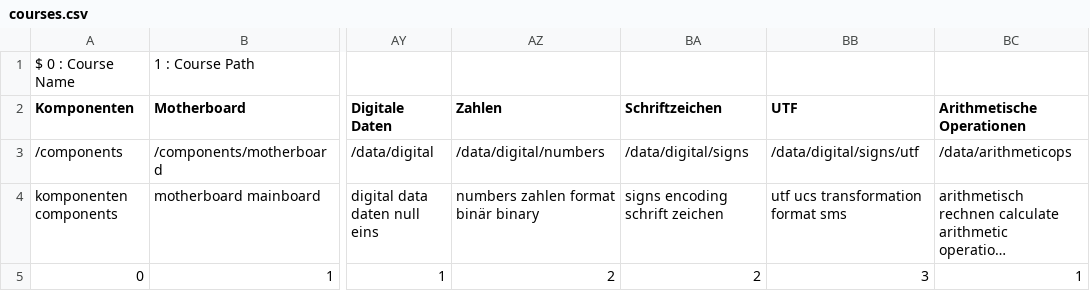
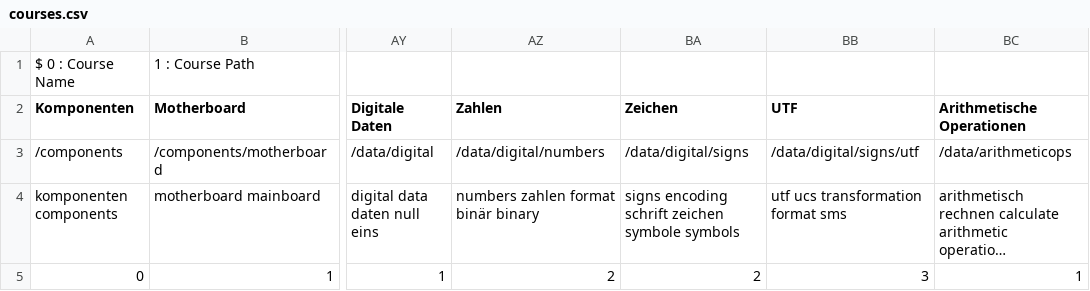
Before and after one commit to DominicWuest/Maturaarbeit, a CSV file: data/courses.csv, drawn as a sheet; only a part is shown, gaps mark what is left out; long unchanged cells end in …; the diff names each change by its address in the sheet, - before the commit and + after, or states it on an @@ line.

Commit message:
added signs navigation page

```diff
--- a/data/courses.csv
+++ b/data/courses.csv
-BA2: Schriftzeichen
+BA2: Zeichen
-BA4 (Zeichen): signs encoding schrift zeichen
+BA4 (Zeichen): signs encoding schrift zeichen symbole symbols
```
Also changed, not shown: 3 other files.
